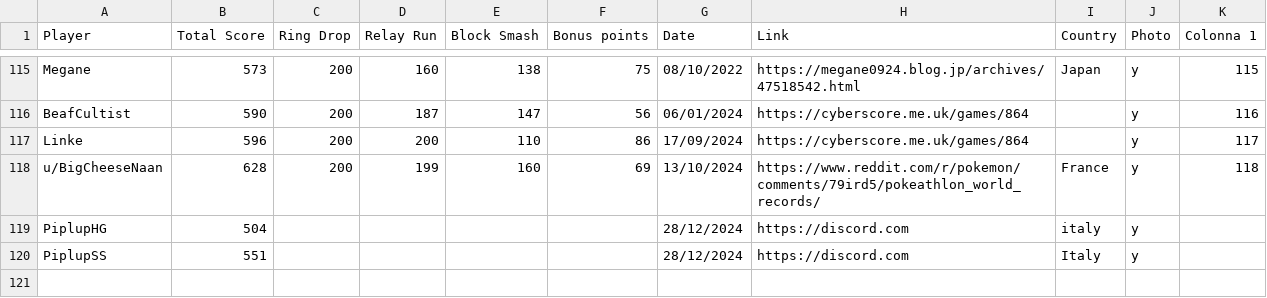
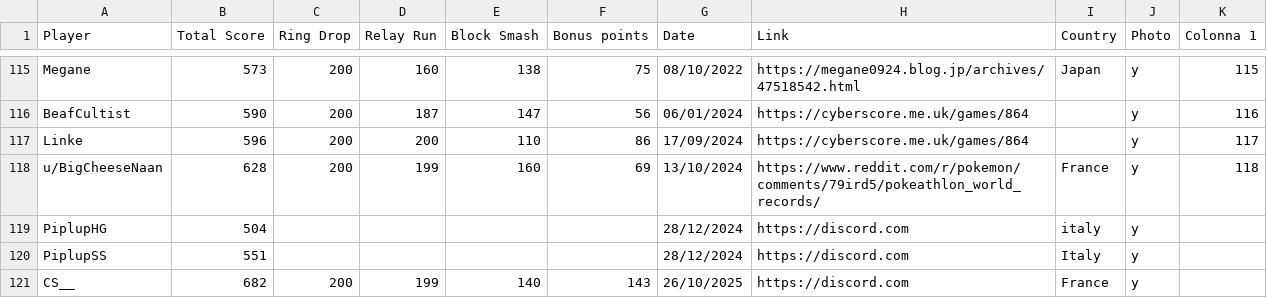
Before and after one commit to PokeathlonHub/PokeathlonHub.github.io, a CSV file: csv/Pokeathlon WRs - Stamina_Course.csv, drawn as a sheet; only a part is shown, gaps mark what is left out; the diff names each change by its address in the sheet, - before the commit and + after, or states it on an @@ line.

Commit message:
Update Pokeathlon WRs - Stamina_Course.csv

```diff
--- a/csv/Pokeathlon WRs - Stamina_Course.csv
+++ b/csv/Pokeathlon WRs - Stamina_Course.csv
+row 121: CS__ | 682 | 200 | 199 | 140 | 143 | 26/10/2025 | https://discord.com | France | y
```
